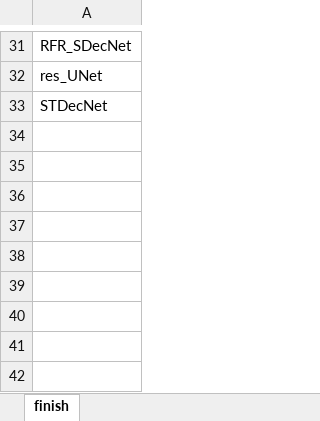
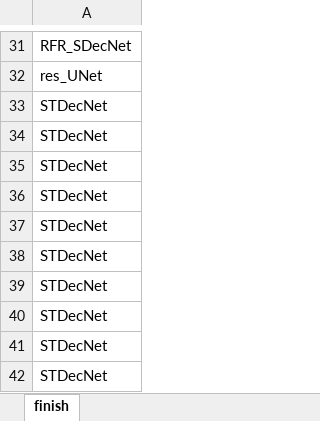
Before and after one commit to greekinRoma/STD2Net, an Excel workbook: finish.xlsx, sheet finish, drawn as a sheet; only a part is shown, gaps mark what is left out; values as stored, in another font and other column widths than the file's, no borders; the diff names each change by its address in the sheet, - before the commit and + after, or states it on an @@ line.

```diff
--- a/finish.xlsx (sheet finish)
+++ b/finish.xlsx (sheet finish)
+row 34: STDecNet
+row 35: STDecNet
+row 36: STDecNet
+row 37: STDecNet
+row 38: STDecNet
+row 39: STDecNet
+row 40: STDecNet
+row 41: STDecNet
+row 42: STDecNet
```
Also changed, not shown: save.xlsx, 5 other files.
